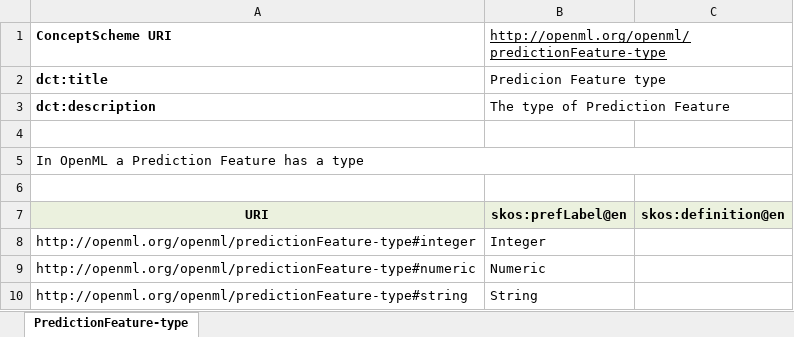
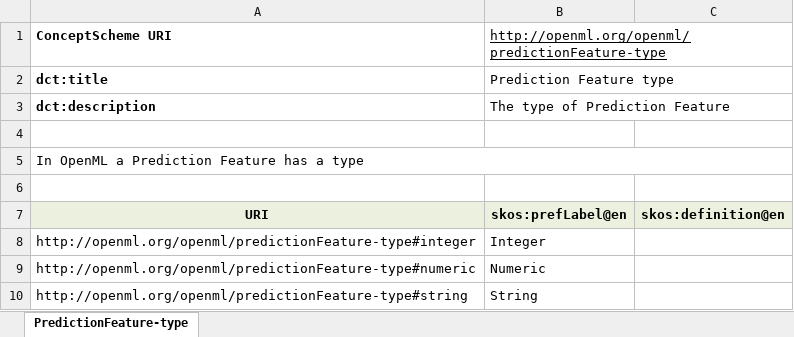
Before and after one commit to SEMICeu/MLDCAT-AP, an Excel workbook: releases/1.0.0/codelist/predictionfeature-type.xlsx, sheet PredictionFeature-type, drawn as a sheet; values as stored, in another font and other column widths than the file's, no borders; the diff names each change by its address in the sheet, - before the commit and + after, or states it on an @@ line.

```diff
--- a/releases/1.0.0/codelist/predictionfeature-type.xlsx (sheet PredictionFeature-type)
+++ b/releases/1.0.0/codelist/predictionfeature-type.xlsx (sheet PredictionFeature-type)
-B2: Predicion Feature type
+B2: Prediction Feature type
```
Also changed, not shown: 7 other files.
